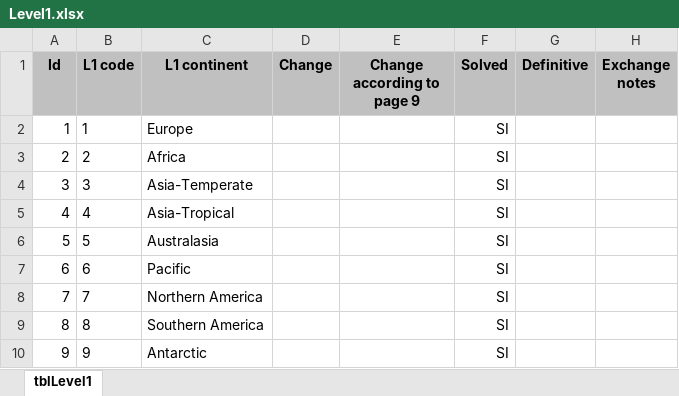
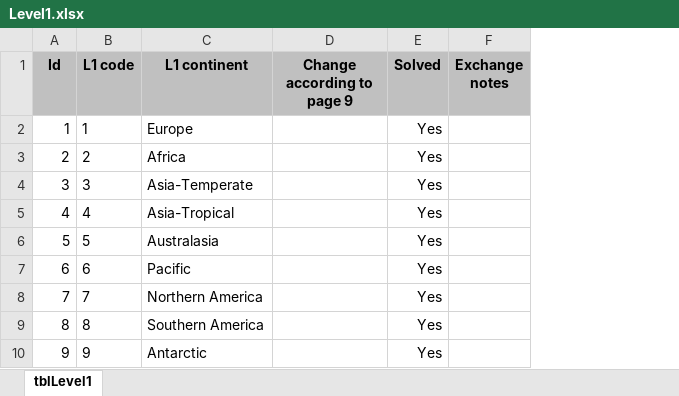
Before and after one commit to tdwg/geoschemes, an Excel workbook: terrestrial/Level1.xlsx, sheet tblLevel1, drawn as a sheet; values as stored, in another font and other column widths than the file's, no borders; charts and pictures not drawn; removed rows and columns are numbered as before the commit, all else as after; the diff names each change by its address in the sheet, - before the commit and + after, or states it on an @@ line.

Commit message:
Harmonize Level1-4 columns: English values, trim whitespace, drop unused columns, normalize ISSUES/change codes

```diff
--- a/terrestrial/Level1.xlsx (sheet tblLevel1)
+++ b/terrestrial/Level1.xlsx (sheet tblLevel1)
-column D (Change), empty
-column G (Definitive), empty
-E2:E10 (Solved): SI
+E2:E10 (Solved): Yes
```
Also changed, not shown: charts or pictures, terrestrial/Level2.xlsx, terrestrial/Level3_20-Aug-26.xlsx, 1 other file.
